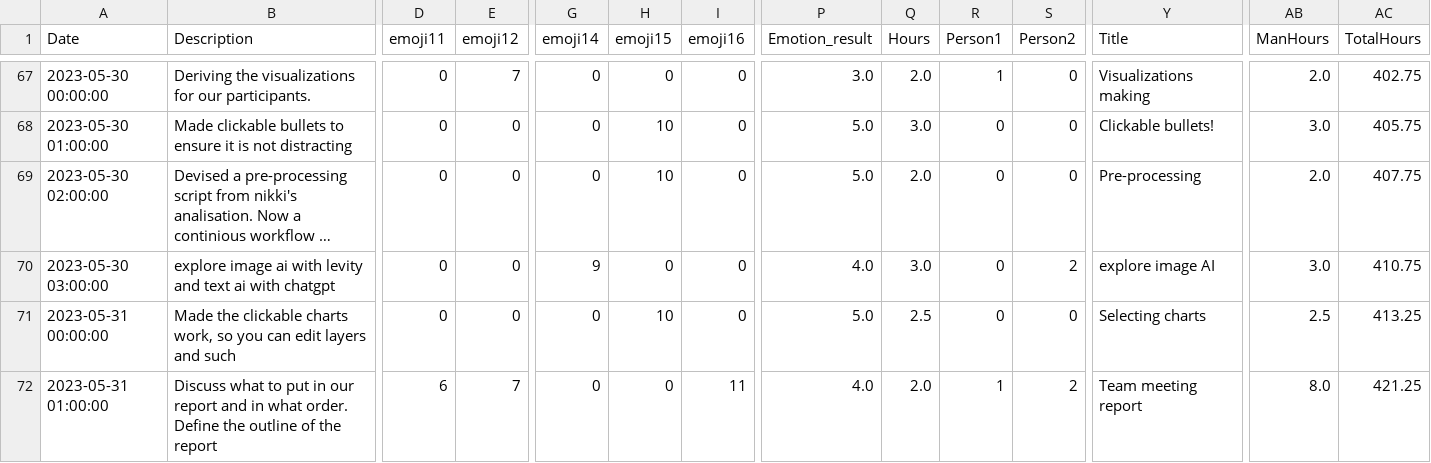
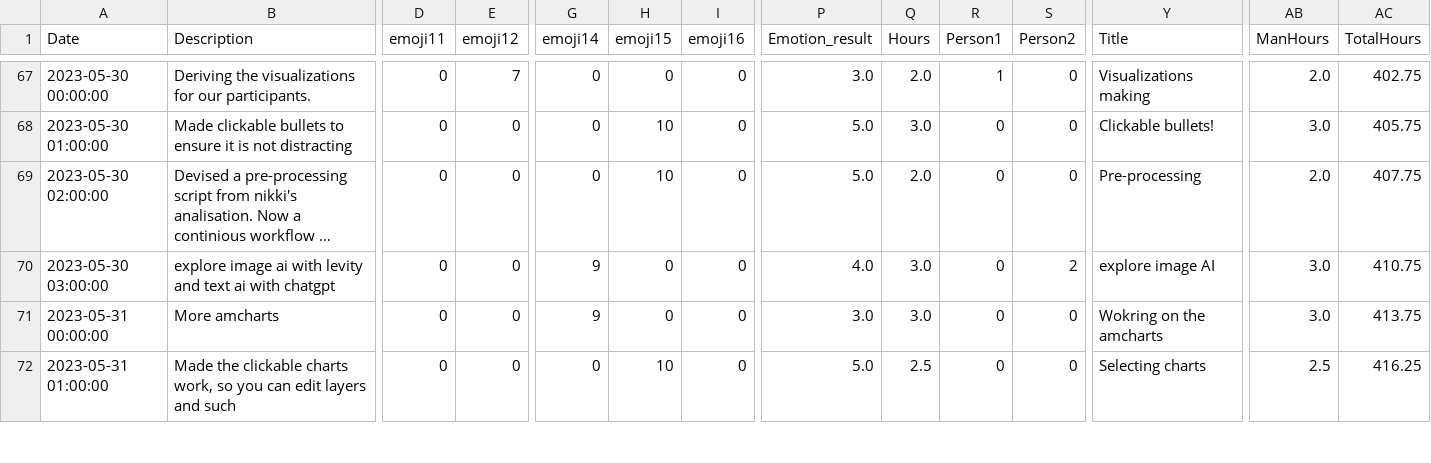
Before and after one commit to MaasGoudswaard/amcharts, a CSV file: data_after.csv, drawn as a sheet; only a part is shown, gaps mark what is left out; long unchanged cells end in …; the diff covers the shown part only; the diff names each change by its address in the sheet, - before the commit and + after, or states it on an @@ line.

Commit message:
Update data_after.csv

```diff
--- a/data_after.csv
+++ b/data_after.csv
-B71 (Description): Made the clickable charts work, so you can edit layers and such
+B71 (Description): More amcharts
-G71 (emoji14): 0
+G71 (emoji14): 9
-H71 (emoji15): 10
+H71 (emoji15): 0
-P71 (Emotion_result): 5.0
+P71 (Emotion_result): 3.0
-Q71 (Hours): 2.5
+Q71 (Hours): 3.0
-Y71 (Title): Selecting charts
+Y71 (Title): Wokring on the amcharts
-AB71 (ManHours): 2.5
+AB71 (ManHours): 3.0
-AC71 (TotalHours): 413.25
+AC71 (TotalHours): 413.75
-B72 (Description): Discuss what to put in our report and in what order. Define the outline of the report
+B72 (Description): Made the clickable charts work, so you can edit layers and such
-D72 (emoji11): 6
+D72 (emoji11): 0
-E72 (emoji12): 7
+E72 (emoji12): 0
-H72 (emoji15): 0
+H72 (emoji15): 10
-I72 (emoji16): 11
+I72 (emoji16): 0
-P72 (Emotion_result): 4.0
+P72 (Emotion_result): 5.0
-Q72 (Hours): 2.0
+Q72 (Hours): 2.5
-R72 (Person1): 1
+R72 (Person1): 0
-S72 (Person2): 2
+S72 (Person2): 0
-Y72 (Title): Team meeting report
+Y72 (Title): Selecting charts
-AB72 (ManHours): 8.0
+AB72 (ManHours): 2.5
-AC72 (TotalHours): 421.25
+AC72 (TotalHours): 416.25
```
Also changed, not shown: 1 added row, 1 removed row and 43 edited cells elsewhere in this file.
